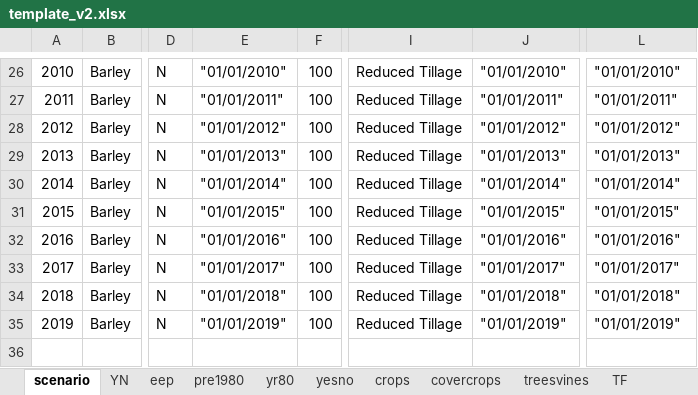
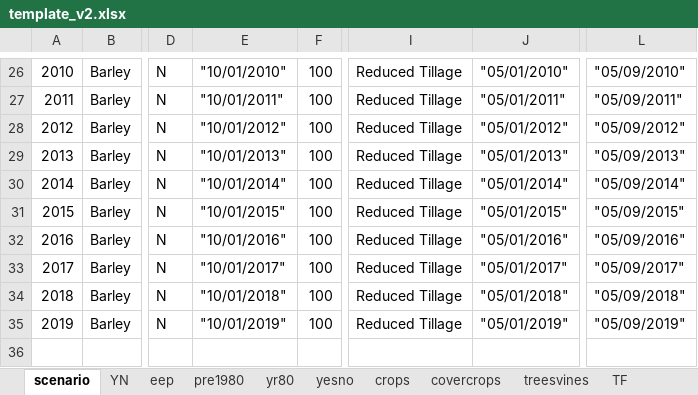
Before and after one commit to Ecotrust/COMET-Farm, an Excel workbook: template_v2.xlsx, sheet scenario, drawn as a sheet; only a part is shown, gaps mark what is left out; values as stored, in another font and other column widths than the file's, no borders; the diff covers the shown part only; the diff names each change by its address in the sheet, - before the commit and + after, or states it on an @@ line.

```diff
--- a/template_v2.xlsx (sheet scenario)
+++ b/template_v2.xlsx (sheet scenario)
-E26: "01/01/2010"
+E26: "10/01/2010"
-J26: "01/01/2010"
+J26: "05/01/2010"
-L26: "01/01/2010"
+L26: "05/09/2010"
-E27: "01/01/2011"
+E27: "10/01/2011"
-J27: "01/01/2011"
+J27: "05/01/2011"
-L27: "01/01/2011"
+L27: "05/09/2011"
-E28: "01/01/2012"
+E28: "10/01/2012"
-J28: "01/01/2012"
+J28: "05/01/2012"
-L28: "01/01/2012"
+L28: "05/09/2012"
-E29: "01/01/2013"
+E29: "10/01/2013"
-J29: "01/01/2013"
+J29: "05/01/2013"
-L29: "01/01/2013"
+L29: "05/09/2013"
-E30: "01/01/2014"
+E30: "10/01/2014"
-J30: "01/01/2014"
+J30: "05/01/2014"
-L30: "01/01/2014"
+L30: "05/09/2014"
-E31: "01/01/2015"
+E31: "10/01/2015"
-J31: "01/01/2015"
+J31: "05/01/2015"
-L31: "01/01/2015"
+L31: "05/09/2015"
-E32: "01/01/2016"
+E32: "10/01/2016"
-J32: "01/01/2016"
+J32: "05/01/2016"
-L32: "01/01/2016"
+L32: "05/09/2016"
-E33: "01/01/2017"
+E33: "10/01/2017"
-J33: "01/01/2017"
+J33: "05/01/2017"
-L33: "01/01/2017"
+L33: "05/09/2017"
-E34: "01/01/2018"
+E34: "10/01/2018"
-J34: "01/01/2018"
+J34: "05/01/2018"
-L34: "01/01/2018"
+L34: "05/09/2018"
-E35: "01/01/2019"
+E35: "10/01/2019"
-J35: "01/01/2019"
+J35: "05/01/2019"
-L35: "01/01/2019"
+L35: "05/09/2019"
```
Also changed, not shown: 91 edited cells elsewhere in this sheet, 1 other file.
